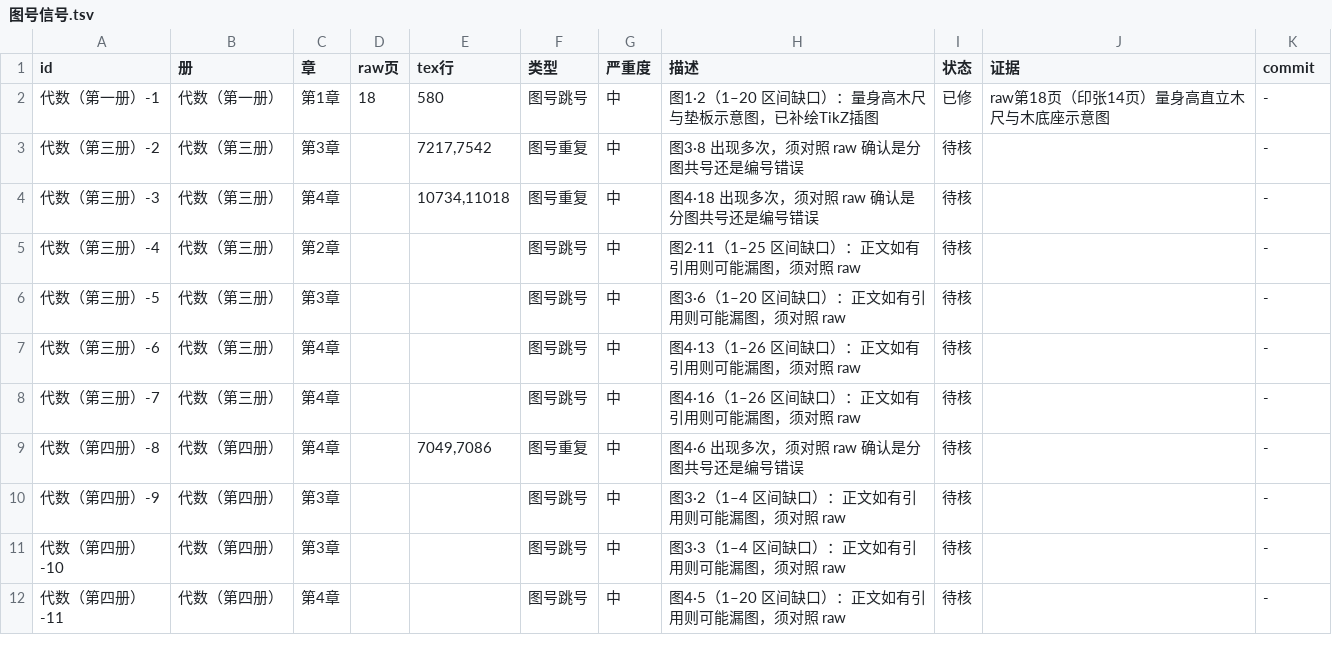
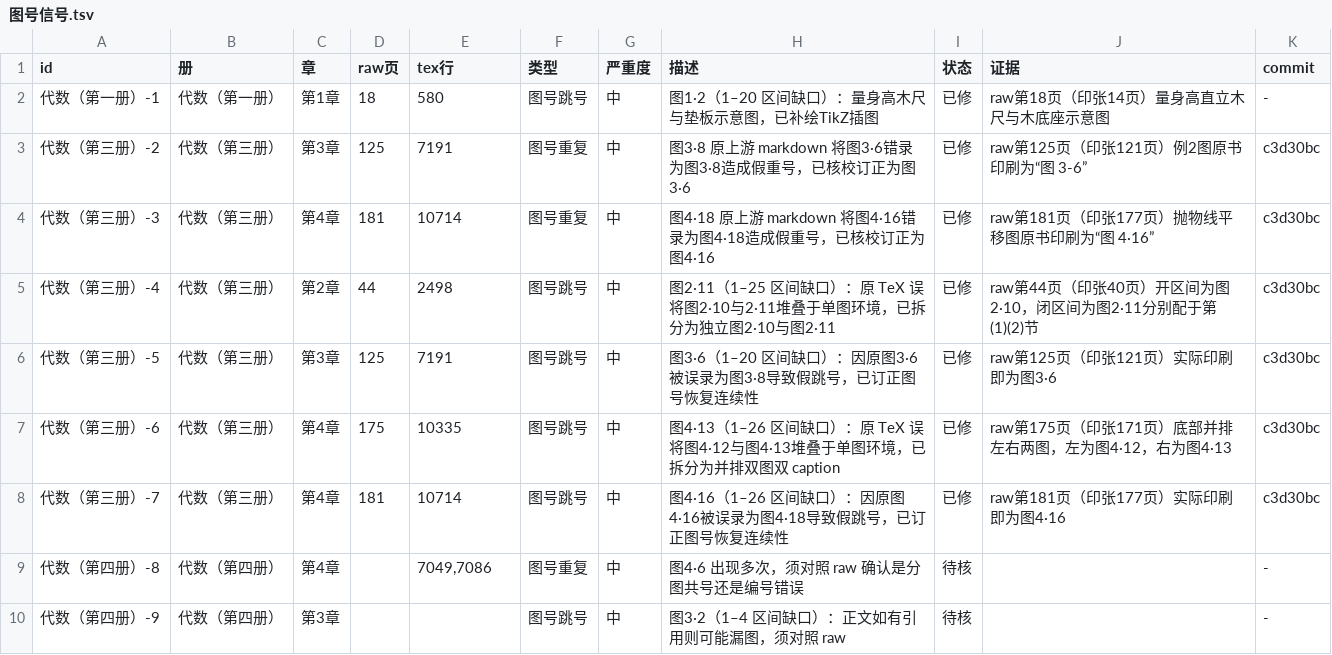
Before and after one commit to kenyon-wong/shulihua-tex, a TSV file: proof/ledger/图号信号.tsv, drawn as a sheet; only a part is shown; the shorter side is filled out with more unchanged rows.

Commit message:
fix(tex): 校对修复代数（第三册）全量插图与图号信号
- 对照 raw 扫描件与 books/assets/algebra-3/ 核验全部 156 幅插图与图示
- 修复图号信号：纠正图3·6（误为3·8）与图4·16（误为4·18），消除重复与缺口
- 拆分图2·10与图2·11、图4·12与图4·13并排排版并赋予各自 caption
- 合并图4·24三种判别式图为单个含 (1)(2)(3) 的 figure 环境
- 重构习题1·5第1题（文氏图阴影）与习题5·1第1题（四组映射图）
- 清除第6章指数对数互化框图的虚假 caption，修复多处表格单元格嵌套环境
- 更新 proof/ledger/图号信号.tsv 代数（第三册）全部 6 项状态为已修

```diff
--- a/proof/ledger/图号信号.tsv
+++ b/proof/ledger/图号信号.tsv
@@ -2,8 +2,8 @@ id	册	章	raw页	tex行	类型	严重度	描述	状态	证据	commit
 代数（第一册）-1	代数（第一册）	第1章	18	580	图号跳号	中	图1·2（1–20 区间缺口）：量身高木尺与垫板示意图，已补绘TikZ插图	已修	raw第18页（印张14页）量身高直立木尺与木底座示意图	-
-代数（第三册）-2	代数（第三册）	第3章		7217,7542	图号重复	中	图3·8 出现多次，须对照 raw 确认是分图共号还是编号错误	待核		-
-代数（第三册）-3	代数（第三册）	第4章		10734,11018	图号重复	中	图4·18 出现多次，须对照 raw 确认是分图共号还是编号错误	待核		-
-代数（第三册）-4	代数（第三册）	第2章			图号跳号	中	图2·11（1–25 区间缺口）：正文如有引用则可能漏图，须对照 raw	待核		-
-代数（第三册）-5	代数（第三册）	第3章			图号跳号	中	图3·6（1–20 区间缺口）：正文如有引用则可能漏图，须对照 raw	待核		-
-代数（第三册）-6	代数（第三册）	第4章			图号跳号	中	图4·13（1–26 区间缺口）：正文如有引用则可能漏图，须对照 raw	待核		-
-代数（第三册）-7	代数（第三册）	第4章			图号跳号	中	图4·16（1–26 区间缺口）：正文如有引用则可能漏图，须对照 raw	待核		-
+代数（第三册）-2	代数（第三册）	第3章	125	7191	图号重复	中	图3·8 原上游 markdown 将图3·6错录为图3·8造成假重号，已核校订正为图3·6	已修	raw第125页（印张121页）例2图原书印刷为“图 3-6”	c3d30bc
+代数（第三册）-3	代数（第三册）	第4章	181	10714	图号重复	中	图4·18 原上游 markdown 将图4·16错录为图4·18造成假重号，已核校订正为图4·16	已修	raw第181页（印张177页）抛物线平移图原书印刷为“图 4·16”	c3d30bc
+代数（第三册）-4	代数（第三册）	第2章	44	2498	图号跳号	中	图2·11（1–25 区间缺口）：原 TeX 误将图2·10与2·11堆叠于单图环境，已拆分为独立图2·10与图2·11	已修	raw第44页（印张40页）开区间为图2·10，闭区间为图2·11分别配于第(1)(2)节	c3d30bc
+代数（第三册）-5	代数（第三册）	第3章	125	7191	图号跳号	中	图3·6（1–20 区间缺口）：因原图3·6被误录为图3·8导致假跳号，已订正图号恢复连续性	已修	raw第125页（印张121页）实际印刷即为图3·6	c3d30bc
+代数（第三册）-6	代数（第三册）	第4章	175	10335	图号跳号	中	图4·13（1–26 区间缺口）：原 TeX 误将图4·12与图4·13堆叠于单图环境，已拆分为并排双图双 caption	已修	raw第175页（印张171页）底部并排左右两图，左为图4·12，右为图4·13	c3d30bc
+代数（第三册）-7	代数（第三册）	第4章	181	10714	图号跳号	中	图4·16（1–26 区间缺口）：因原图4·16被误录为图4·18导致假跳号，已订正图号恢复连续性	已修	raw第181页（印张177页）实际印刷即为图4·16	c3d30bc
 代数（第四册）-8	代数（第四册）	第4章		7049,7086	图号重复	中	图4·6 出现多次，须对照 raw 确认是分图共号还是编号错误	待核		-
```
Also changed, not shown: 1 other file.
